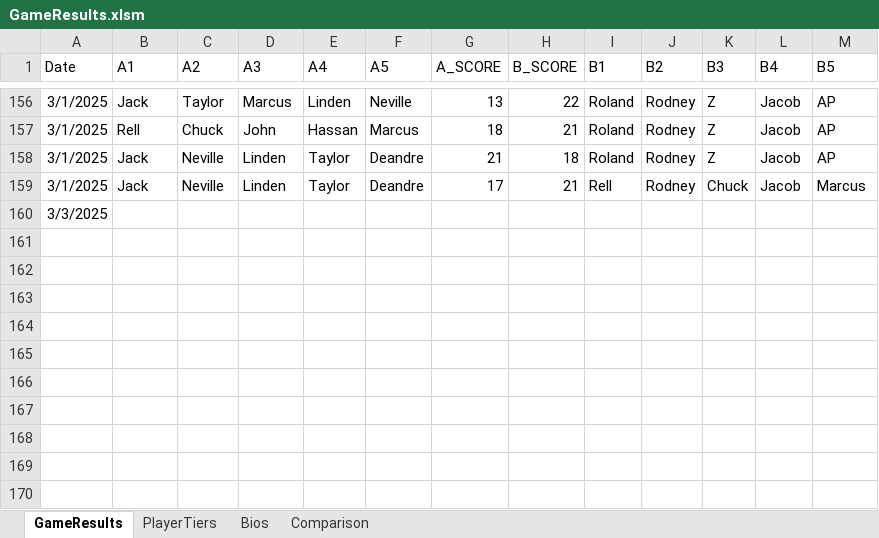
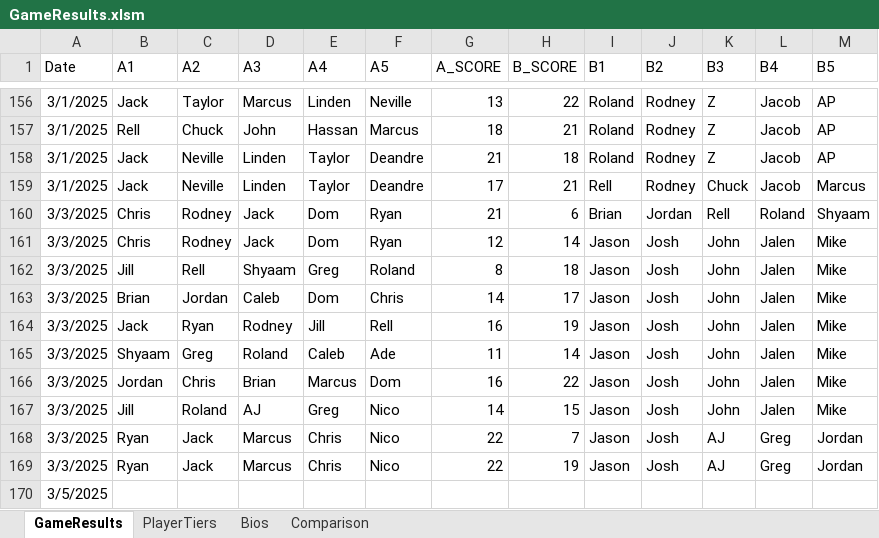
Before and after one commit to jmgjasongardner/naismith-nerds, an Excel workbook: collective_bball/GameResults.xlsm, sheet GameResults, drawn as a sheet; only a part is shown, gaps mark what is left out; values as stored, in another font and other column widths than the file's, no borders; addresses are those after the commit; the diff names each change by its address in the sheet, - before the commit and + after, or states it on an @@ line.

Commit message:
march-3 games

```diff
--- a/collective_bball/GameResults.xlsm (sheet GameResults)
+++ b/collective_bball/GameResults.xlsm (sheet GameResults)
+row 160: 3/3/2025 | Chris | Rodney | Jack | Dom | Ryan | 21 | 6 | Brian | Jordan | Rell | Roland | Shyaam
+row 161: 3/3/2025 | Chris | Rodney | Jack | Dom | Ryan | 12 | 14 | Jason | Josh | John | Jalen | Mike
+row 162: 3/3/2025 | Jill | Rell | Shyaam | Greg | Roland | 8 | 18 | Jason | Josh | John | Jalen | Mike
+row 163: 3/3/2025 | Brian | Jordan | Caleb | Dom | Chris | 14 | 17 | Jason | Josh | John | Jalen | Mike
+row 164: 3/3/2025 | Jack | Ryan | Rodney | Jill | Rell | 16 | 19 | Jason | Josh | John | Jalen | Mike
+row 165: 3/3/2025 | Shyaam | Greg | Roland | Caleb | Ade | 11 | 14 | Jason | Josh | John | Jalen | Mike
+row 166: 3/3/2025 | Jordan | Chris | Brian | Marcus | Dom | 16 | 22 | Jason | Josh | John | Jalen | Mike
+row 167: 3/3/2025 | Jill | Roland | AJ | Greg | Nico | 14 | 15 | Jason | Josh | John | Jalen | Mike
+row 168: 3/3/2025 | Ryan | Jack | Marcus | Chris | Nico | 22 | 7 | Jason | Josh | AJ | Greg | Jordan
+row 169: 3/3/2025 | Ryan | Jack | Marcus | Chris | Nico | 22 | 19 | Jason | Josh | AJ | Greg | Jordan
-A170 (Date): 3/3/2025
+A170 (Date): 3/5/2025
```
Also changed, not shown: sheet PlayerTiers.
